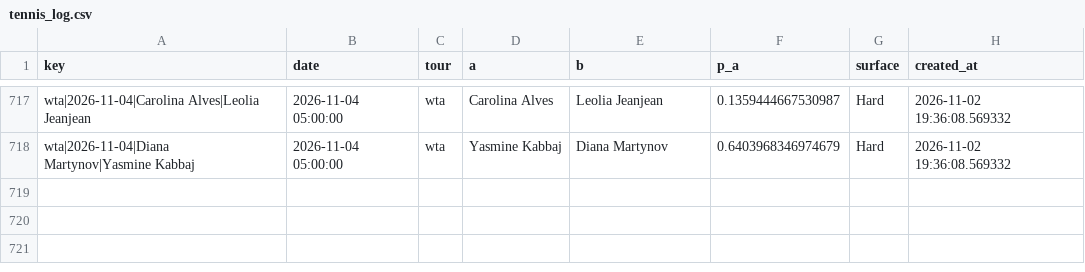
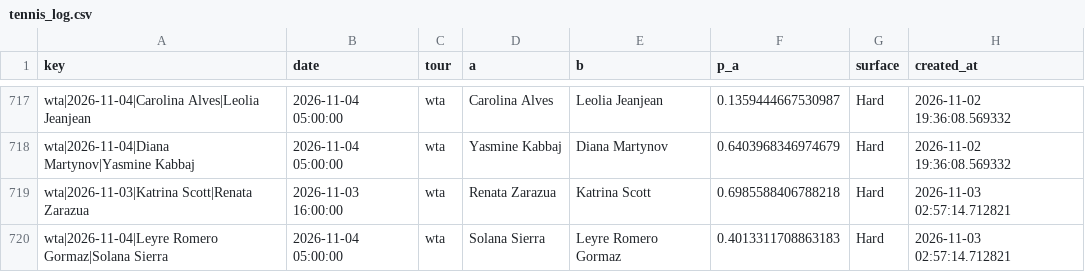
Before and after one commit to majovec/1, a CSV file: data/tennis_log.csv, drawn as a sheet; only a part is shown, gaps mark what is left out.

```diff
--- a/data/tennis_log.csv
+++ b/data/tennis_log.csv
@@ -718 +718,3 @@ wta|2026-11-04|Carolina Alves|Leolia Jeanjean,2026-11-04 05:00:00,wta,Carolina A
 wta|2026-11-04|Diana Martynov|Yasmine Kabbaj,2026-11-04 05:00:00,wta,Yasmine Kabbaj,Diana Martynov,0.6403968346974679,Hard,2026-11-02 19:36:08.569332
+wta|2026-11-03|Katrina Scott|Renata Zarazua,2026-11-03 16:00:00,wta,Renata Zarazua,Katrina Scott,0.6985588406788218,Hard,2026-11-03 02:57:14.712821
+wta|2026-11-04|Leyre Romero Gormaz|Solana Sierra,2026-11-04 05:00:00,wta,Solana Sierra,Leyre Romero Gormaz,0.4013311708863183,Hard,2026-11-03 02:57:14.712821
```
Also changed, not shown: data/matches.csv, data/predictions_log.csv, 6 other files.
